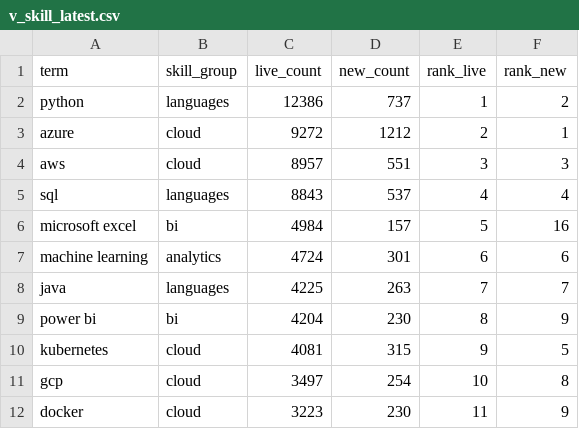
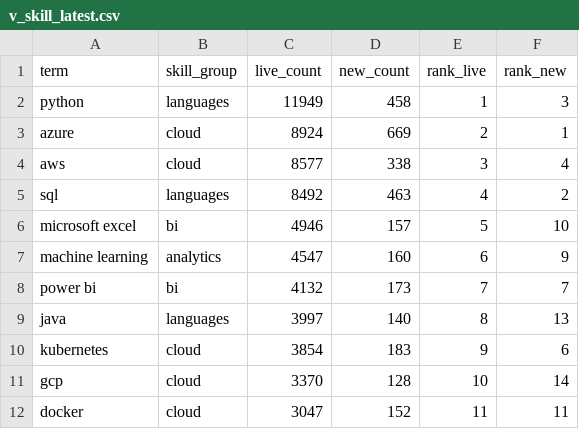
Before and after one commit to EbukaOkorie/uk-job-market, a CSV file: data/exports/v_skill_latest.csv, drawn as a sheet; only a part is shown; the diff covers the shown part only.

```diff
--- a/data/exports/v_skill_latest.csv
+++ b/data/exports/v_skill_latest.csv
@@ -1,12 +1,12 @@
 term,skill_group,live_count,new_count,rank_live,rank_new
-python,languages,12386,737,1,2
-azure,cloud,9272,1212,2,1
-aws,cloud,8957,551,3,3
-sql,languages,8843,537,4,4
-microsoft excel,bi,4984,157,5,16
-machine learning,analytics,4724,301,6,6
-java,languages,4225,263,7,7
-power bi,bi,4204,230,8,9
-kubernetes,cloud,4081,315,9,5
-gcp,cloud,3497,254,10,8
-docker,cloud,3223,230,11,9
+python,languages,11949,458,1,3
+azure,cloud,8924,669,2,1
+aws,cloud,8577,338,3,4
+sql,languages,8492,463,4,2
+microsoft excel,bi,4946,157,5,10
+machine learning,analytics,4547,160,6,9
+power bi,bi,4132,173,7,7
+java,languages,3997,140,8,13
+kubernetes,cloud,3854,183,9,6
+gcp,cloud,3370,128,10,14
+docker,cloud,3047,152,11,11
```
Also changed, not shown: 2 added rows, 2 removed rows and 43 edited cells elsewhere in this file, data/exports/v_salary_by_region.csv, data/exports/v_skill_trend.csv, 4 other files.
